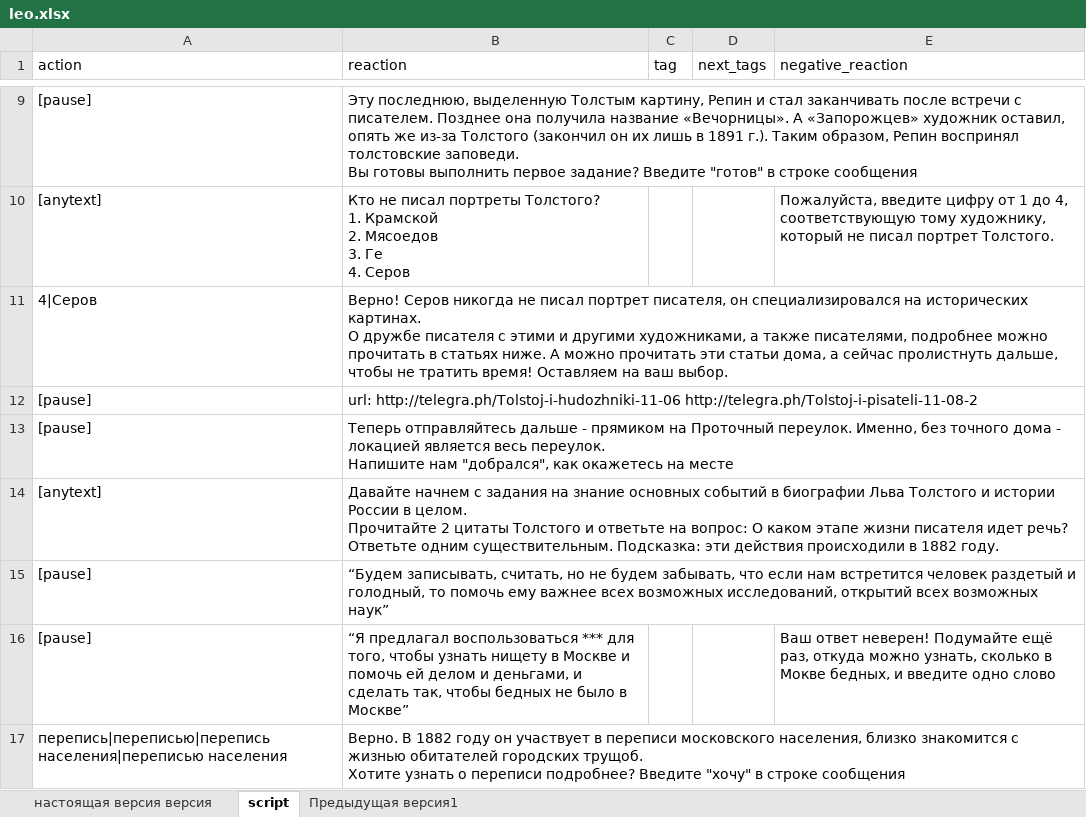
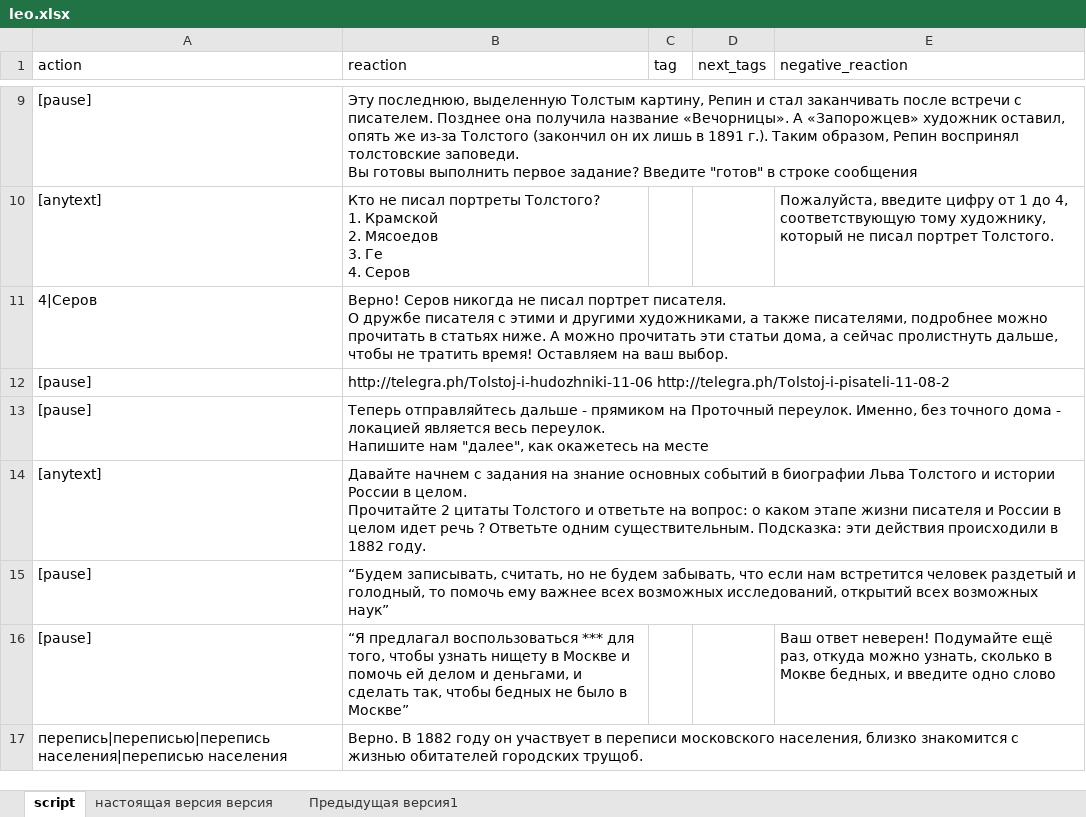
Before and after one commit to avidale/quest_factory, an Excel workbook: tolstoy_bot/leo.xlsx, sheet script, drawn as a sheet; only a part is shown, gaps mark what is left out; values as stored, in another font and other column widths than the file's, no cell formats; charts and pictures not drawn; ↵ is a line break in a cell; the diff covers the shown part only; the diff names each change by its address in the sheet, - before the commit and + after, or states it on an @@ line.

```diff
--- a/tolstoy_bot/leo.xlsx (sheet script)
+++ b/tolstoy_bot/leo.xlsx (sheet script)
@@ sheet tab order changed: script | настоящая версия версия | Предыдущая версия1 @@
-B11 (reaction): …писал портрет писателя, он специализировался на исторических картинах. ↵ О дружбе…
+B11 (reaction): …писал портрет писателя. ↵ О дружбе…
-B12 (reaction): url: http://telegra.ph/Tolstoj-i-hudozhniki-11-06 http://telegra.ph/Tolstoj-i-pisateli-11-08-2
+B12 (reaction): http://telegra.ph/Tolstoj-i-hudozhniki-11-06 http://telegra.ph/Tolstoj-i-pisateli-11-08-2
-B13 (reaction): …Напишите нам "добрался", как окажетесь…
+B13 (reaction): …Напишите нам "далее", как окажетесь…
-B14 (reaction): …на вопрос: О каком этапе жизни писателя идет речь? Ответьте одним…
+B14 (reaction): …на вопрос: о каком этапе жизни писателя и России в целом идет речь ? Ответьте одним…
-B17 (reaction): …городских трущоб. ↵ Хотите узнать о переписи подробнее? Введите "хочу" в строке сообщения
+B17 (reaction): …городских трущоб.
```
Also changed, not shown: 26 edited cells elsewhere in this sheet, cell formats, 3 other files.
